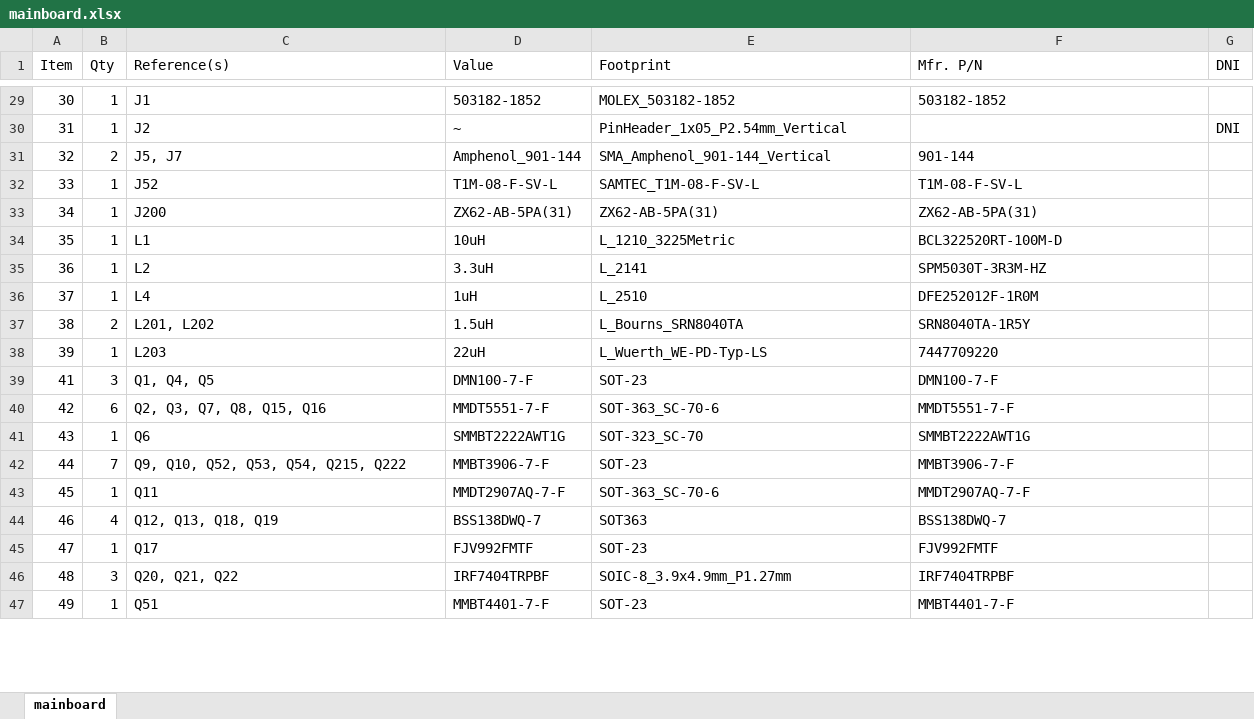
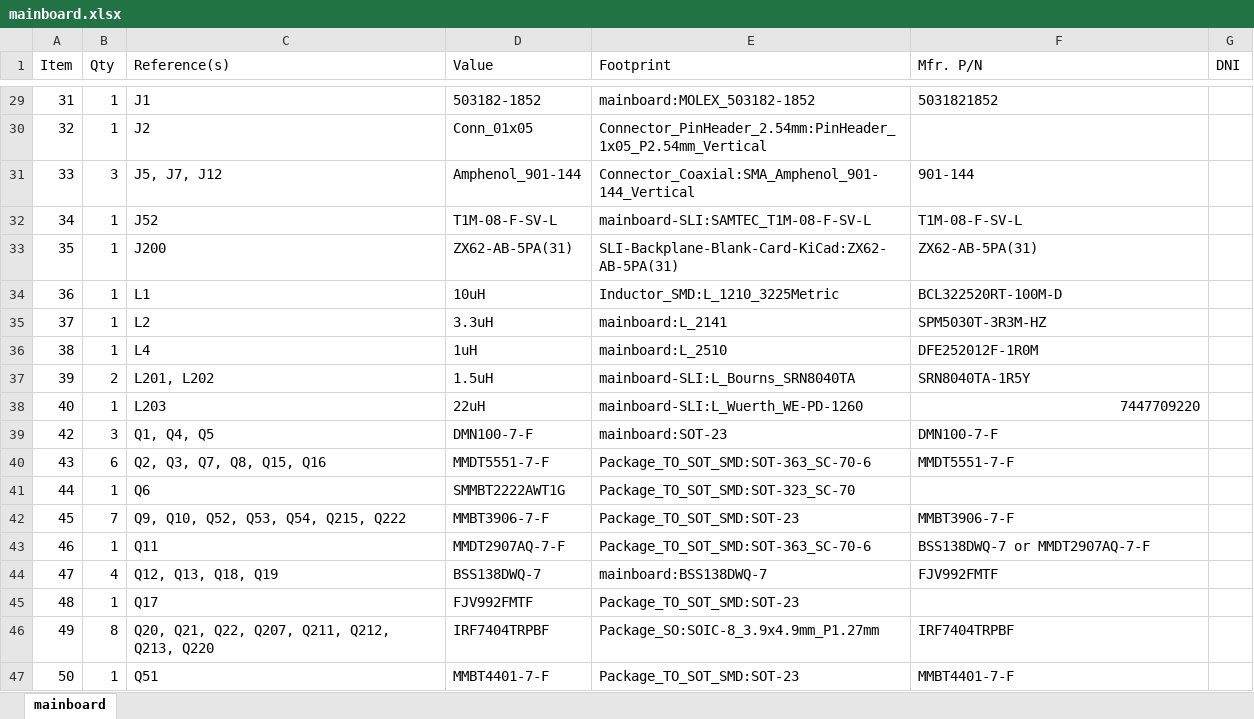
Before and after one commit to erichtang/mainboard, an Excel workbook: hardware/foras-promineo-revB-em/bom/mainboard.xlsx, sheet mainboard, drawn as a sheet; only a part is shown, gaps mark what is left out; values as stored, in another font and other column widths than the file's, no borders; the diff covers the shown part only; the diff names each change by its address in the sheet, - before the commit and + after, or states it on an @@ line.

```diff
--- a/hardware/foras-promineo-revB-em/bom/mainboard.xlsx (sheet mainboard)
+++ b/hardware/foras-promineo-revB-em/bom/mainboard.xlsx (sheet mainboard)
@@ column A (Item) renumbered from row 15 down @@
-E29 (Footprint): MOLEX_503182-1852
+E29 (Footprint): mainboard:MOLEX_503182-1852
-F29 (Mfr. P/N): 503182-1852
+F29 (Mfr. P/N): 5031821852
-D30 (Value): ~
+D30 (Value): Conn_01x05
-E30 (Footprint): PinHeader_1x05_P2.54mm_Vertical
+E30 (Footprint): Connector_PinHeader_2.54mm:PinHeader_1x05_P2.54mm_Vertical
-G30 (DNI): DNI
+G30 (DNI): (empty)
-B31 (Qty): 2
+B31 (Qty): 3
-C31 (Reference(s)): J5, J7
+C31 (Reference(s)): J5, J7, J12
-E31 (Footprint): SMA_Amphenol_901-144_Vertical
+E31 (Footprint): Connector_Coaxial:SMA_Amphenol_901-144_Vertical
-E32 (Footprint): SAMTEC_T1M-08-F-SV-L
+E32 (Footprint): mainboard-SLI:SAMTEC_T1M-08-F-SV-L
-E33 (Footprint): ZX62-AB-5PA(31)
+E33 (Footprint): SLI-Backplane-Blank-Card-KiCad:ZX62-AB-5PA(31)
-E34 (Footprint): L_1210_3225Metric
+E34 (Footprint): Inductor_SMD:L_1210_3225Metric
-E35 (Footprint): L_2141
+E35 (Footprint): mainboard:L_2141
-E36 (Footprint): L_2510
+E36 (Footprint): mainboard:L_2510
-E37 (Footprint): L_Bourns_SRN8040TA
+E37 (Footprint): mainboard-SLI:L_Bourns_SRN8040TA
-E38 (Footprint): L_Wuerth_WE-PD-Typ-LS
+E38 (Footprint): mainboard-SLI:L_Wuerth_WE-PD-1260
-F38 alignment: left
+F38 alignment: right
-E39 (Footprint): SOT-23
+E39 (Footprint): mainboard:SOT-23
-E40 (Footprint): SOT-363_SC-70-6
+E40 (Footprint): Package_TO_SOT_SMD:SOT-363_SC-70-6
-E41 (Footprint): SOT-323_SC-70
+E41 (Footprint): Package_TO_SOT_SMD:SOT-323_SC-70
-F41 (Mfr. P/N): SMMBT2222AWT1G
+F41 (Mfr. P/N): (empty)
-E42 (Footprint): SOT-23
+E42 (Footprint): Package_TO_SOT_SMD:SOT-23
-E43 (Footprint): SOT-363_SC-70-6
+E43 (Footprint): Package_TO_SOT_SMD:SOT-363_SC-70-6
-F43 (Mfr. P/N): MMDT2907AQ-7-F
+F43 (Mfr. P/N): BSS138DWQ-7 or MMDT2907AQ-7-F
-E44 (Footprint): SOT363
+E44 (Footprint): mainboard:BSS138DWQ-7
-F44 (Mfr. P/N): BSS138DWQ-7
+F44 (Mfr. P/N): FJV992FMTF
-E45 (Footprint): SOT-23
+E45 (Footprint): Package_TO_SOT_SMD:SOT-23
-F45 (Mfr. P/N): FJV992FMTF
+F45 (Mfr. P/N): (empty)
-B46 (Qty): 3
+B46 (Qty): 8
-C46 (Reference(s)): Q20, Q21, Q22
+C46 (Reference(s)): Q20, Q21, Q22, Q207, Q211, Q212, Q213, Q220
-E46 (Footprint): SOIC-8_3.9x4.9mm_P1.27mm
+E46 (Footprint): Package_SO:SOIC-8_3.9x4.9mm_P1.27mm
-E47 (Footprint): SOT-23
+E47 (Footprint): Package_TO_SOT_SMD:SOT-23
```
Also changed, not shown: 9 added rows, 5 removed rows and 87 edited cells elsewhere in this sheet, 1 other file.
